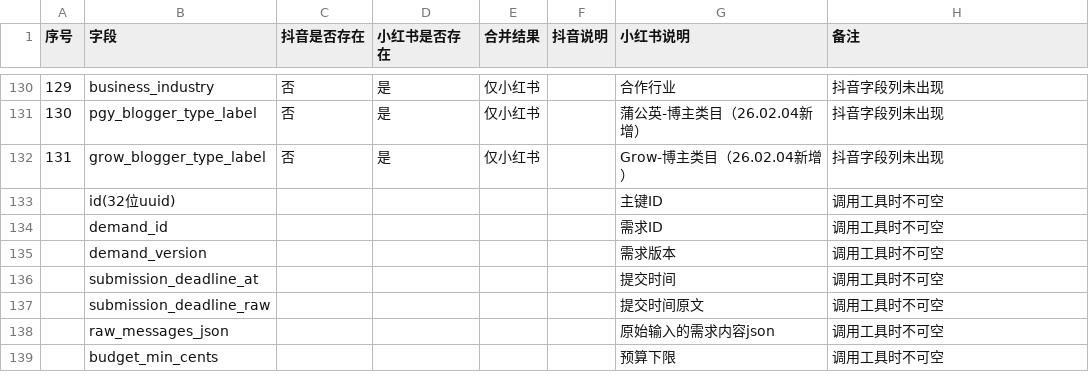
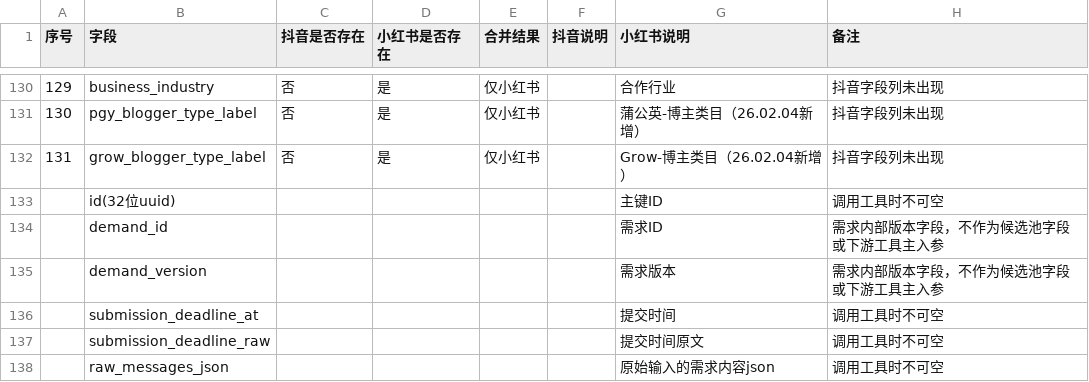
Before and after one commit to jasper11452/YPmcn, a CSV file: YPmcn/skills/media-assistant/references/creator_candidate_pool_schema.csv, drawn as a sheet; only a part is shown, gaps mark what is left out; the shorter side is filled out with more unchanged rows.

Commit message:
Bump to 2.1.2: candidate pool demand-id association, mock chained id migration

```diff
--- a/YPmcn/skills/media-assistant/references/creator_candidate_pool_schema.csv
+++ b/YPmcn/skills/media-assistant/references/creator_candidate_pool_schema.csv
@@ -133,4 +133,4 @@
 ,id(32位uuid),,,,,主键ID,调用工具时不可空
-,demand_id,,,,,需求ID,调用工具时不可空
-,demand_version,,,,,需求版本,调用工具时不可空
+,demand_id,,,,,需求ID,需求内部版本字段，不作为候选池字段或下游工具主入参
+,demand_version,,,,,需求版本,需求内部版本字段，不作为候选池字段或下游工具主入参
 ,submission_deadline_at,,,,,提交时间,调用工具时不可空
```
Also changed, not shown: 33 other files.
